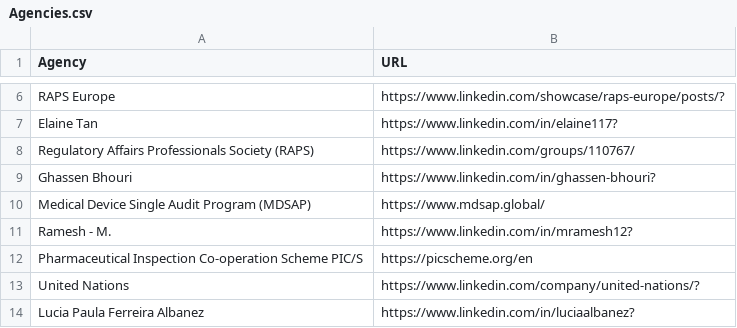
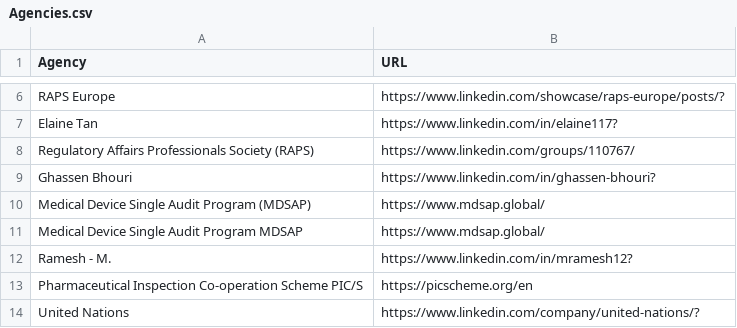
Before and after one commit to MartinCKing/Index-of-Indexes, a CSV file: Agencies.csv, drawn as a sheet; only a part is shown, gaps mark what is left out; the shorter side is filled out with more unchanged rows; the diff names each change by its address in the sheet, - before the commit and + after, or states it on an @@ line.

Commit message:
Update Agencies.csv

```diff
--- a/Agencies.csv
+++ b/Agencies.csv
+row 11: Medical Device Single Audit Program MDSAP | https://www.mdsap.global/
```
